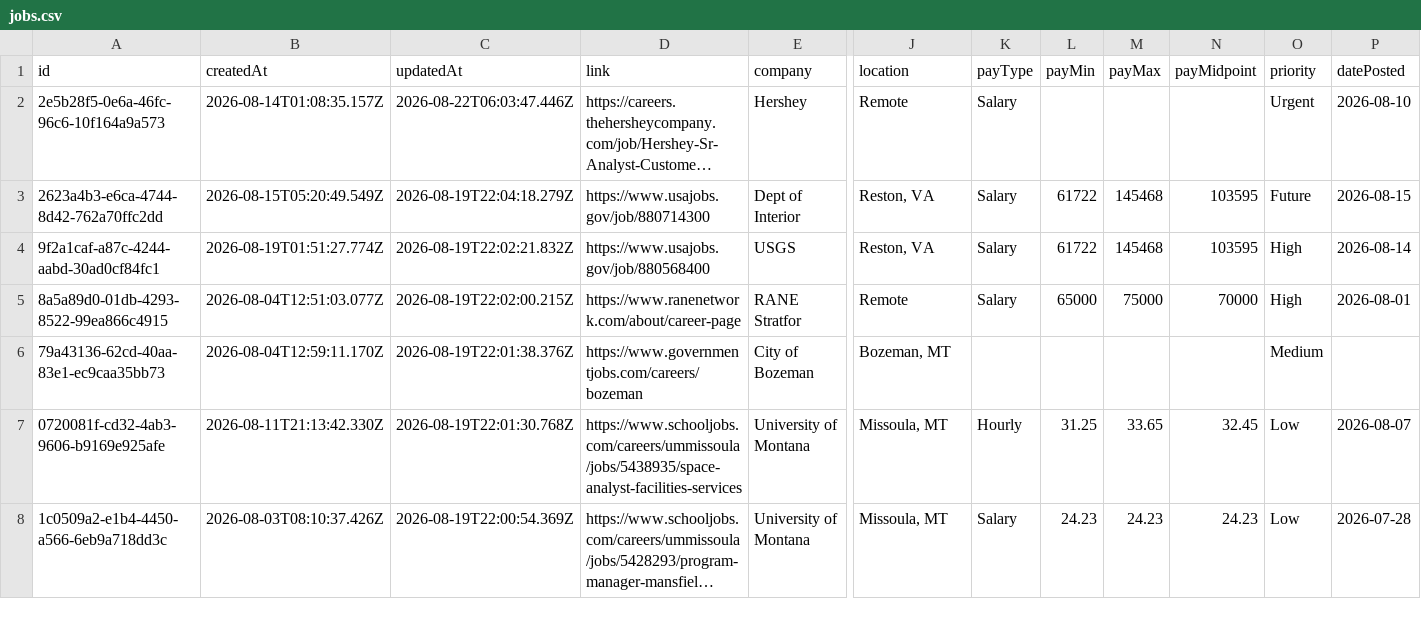
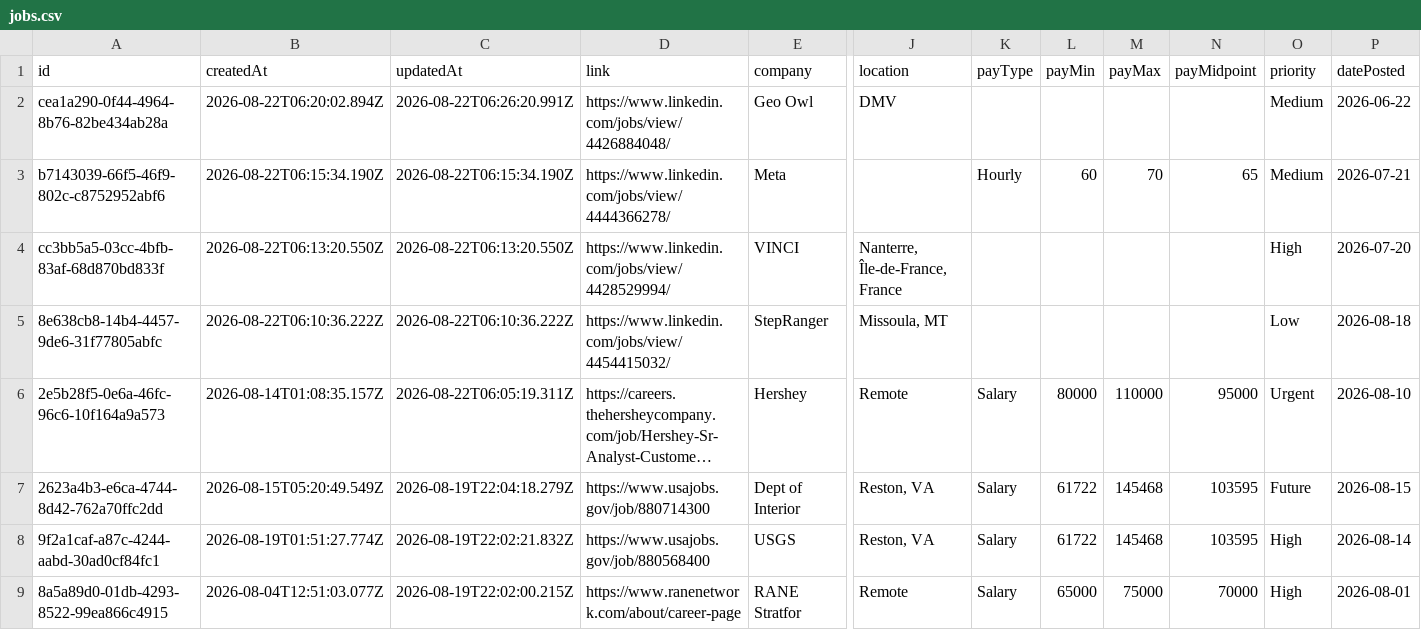
Before and after one commit to geo-theo/job-application-tracker, a CSV file: db/jobs.csv, drawn as a sheet; only a part is shown, gaps mark what is left out; the shorter side is filled out with more unchanged rows; long unchanged cells end in …; addresses are those after the commit; rows hold the shown columns only; the diff names each change by its address in the sheet, - before the commit and + after, or states it on an @@ line.

Commit message:
favorites

```diff
--- a/db/jobs.csv
+++ b/db/jobs.csv
+row 2: cea1a290-0f44-4964-8b76-82be434ab28a | 2026-08-22T06:20:02.894Z | 2026-08-22T06:26:20.991Z | https://www.linkedin.com/jobs/view/4426884048/ | Geo Owl | DMV |  |  |  |  | Medium | 2026-06-22
+row 3: b7143039-66f5-46f9-802c-c8752952abf6 | 2026-08-22T06:15:34.190Z | 2026-08-22T06:15:34.190Z | https://www.linkedin.com/jobs/view/4444366278/ | Meta |  | Hourly | 60 | 70 | 65 | Medium | 2026-07-21
+row 4: cc3bb5a5-03cc-4bfb-83af-68d870bd833f | 2026-08-22T06:13:20.550Z | 2026-08-22T06:13:20.550Z | https://www.linkedin.com/jobs/view/4428529994/ | VINCI | Nanterre, Île-de-France, France |  |  |  |  | High | 2026-07-20
+row 5: 8e638cb8-14b4-4457-9de6-31f77805abfc | 2026-08-22T06:10:36.222Z | 2026-08-22T06:10:36.222Z | https://www.linkedin.com/jobs/view/4454415032/ | StepRanger | Missoula, MT |  |  |  |  | Low | 2026-08-18
-C6 (updatedAt): 2026-08-22T06:03:47.446Z
+C6 (updatedAt): 2026-08-22T06:05:19.311Z
-L6 (payMin): (empty)
+L6 (payMin): 80000
-M6 (payMax): (empty)
+M6 (payMax): 110000
-N6 (payMidpoint): (empty)
+N6 (payMidpoint): 95000
```
Also changed, not shown: 11 other files.
